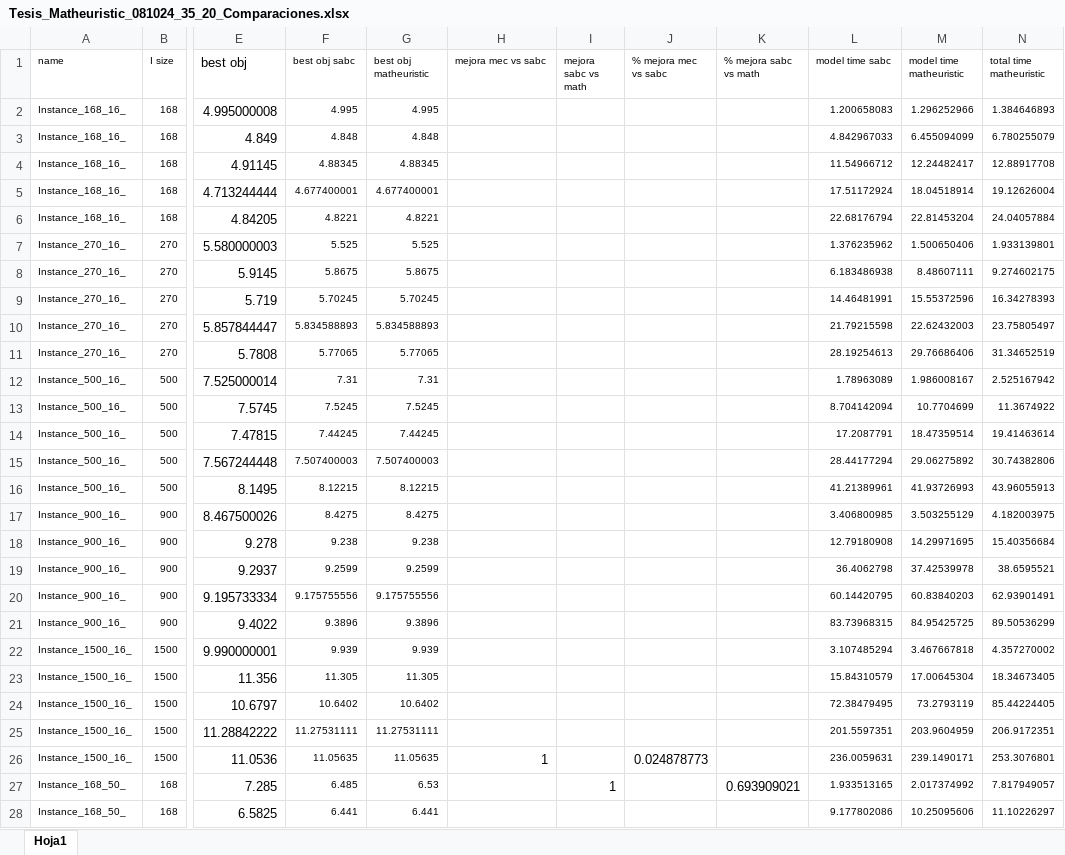
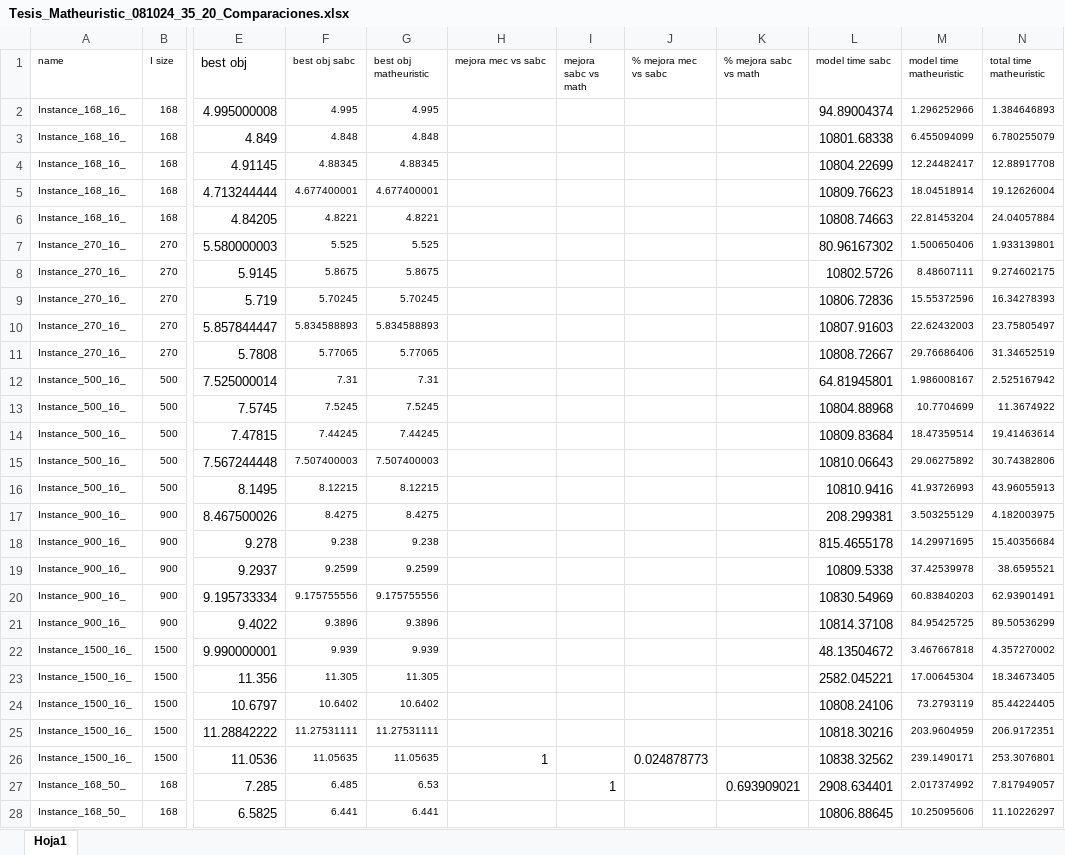
Before and after one commit to BeatrizGarciaR/TesisDoctoral, an Excel workbook: Codes/Tesis/ModeloBase_PartialCoverage/Obj_Zs/Tesis_Matheuristic_081024_35_20_Comparaciones.xlsx, sheet Hoja1, drawn as a sheet; only a part is shown, gaps mark what is left out; values as stored, in another font and other column widths than the file's, no borders; the diff covers the shown part only; the diff names each change by its address in the sheet, - before the commit and + after, or states it on an @@ line.

```diff
--- a/Codes/Tesis/ModeloBase_PartialCoverage/Obj_Zs/Tesis_Matheuristic_081024_35_20_Comparaciones.xlsx (sheet Hoja1)
+++ b/Codes/Tesis/ModeloBase_PartialCoverage/Obj_Zs/Tesis_Matheuristic_081024_35_20_Comparaciones.xlsx (sheet Hoja1)
-L2 (model time sabc): 1.200658083
+L2 (model time sabc): 94.89004374
@@ L2:L28 text size: larger @@
-L3 (model time sabc): 4.842967033
+L3 (model time sabc): 10801.68338
-L4 (model time sabc): 11.54966712
+L4 (model time sabc): 10804.22699
-L5 (model time sabc): 17.51172924
+L5 (model time sabc): 10809.76623
-L6 (model time sabc): 22.68176794
+L6 (model time sabc): 10808.74663
-L7 (model time sabc): 1.376235962
+L7 (model time sabc): 80.96167302
-L8 (model time sabc): 6.183486938
+L8 (model time sabc): 10802.5726
-L9 (model time sabc): 14.46481991
+L9 (model time sabc): 10806.72836
-L10 (model time sabc): 21.79215598
+L10 (model time sabc): 10807.91603
-L11 (model time sabc): 28.19254613
+L11 (model time sabc): 10808.72667
-L12 (model time sabc): 1.78963089
+L12 (model time sabc): 64.81945801
-L13 (model time sabc): 8.704142094
+L13 (model time sabc): 10804.88968
-L14 (model time sabc): 17.2087791
+L14 (model time sabc): 10809.83684
-L15 (model time sabc): 28.44177294
+L15 (model time sabc): 10810.06643
-L16 (model time sabc): 41.21389961
+L16 (model time sabc): 10810.9416
-L17 (model time sabc): 3.406800985
+L17 (model time sabc): 208.299381
-L18 (model time sabc): 12.79180908
+L18 (model time sabc): 815.4655178
-L19 (model time sabc): 36.4062798
+L19 (model time sabc): 10809.5338
-L20 (model time sabc): 60.14420795
+L20 (model time sabc): 10830.54969
-L21 (model time sabc): 83.73968315
+L21 (model time sabc): 10814.37108
-L22 (model time sabc): 3.107485294
+L22 (model time sabc): 48.13504672
-L23 (model time sabc): 15.84310579
+L23 (model time sabc): 2582.045221
-L24 (model time sabc): 72.38479495
+L24 (model time sabc): 10808.24106
-L25 (model time sabc): 201.5597351
+L25 (model time sabc): 10818.30216
-L26 (model time sabc): 236.0059631
+L26 (model time sabc): 10838.32562
-L27 (model time sabc): 1.933513165
+L27 (model time sabc): 2908.634401
-L28 (model time sabc): 9.177802086
+L28 (model time sabc): 10806.88645
```
Also changed, not shown: 48 edited cells and cell formats elsewhere in this sheet, 3 other files.
